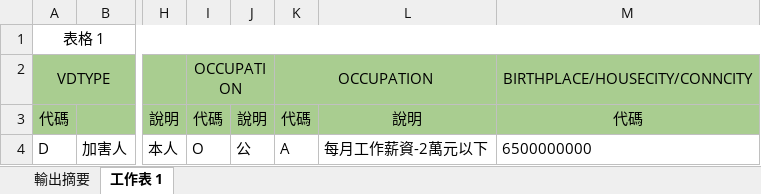
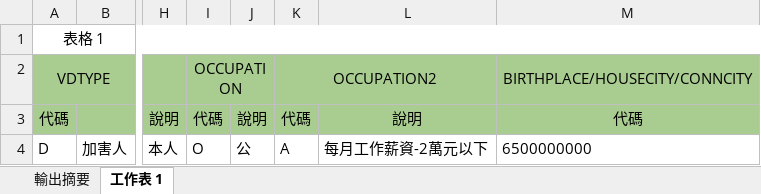
Before and after one commit to Brianpan/DSP-DV-model, an Excel workbook: lookup_table.xlsx, sheet 工作表 1, drawn as a sheet; only a part is shown, gaps mark what is left out; values as stored, in another font and other column widths than the file's, no borders; the diff names each change by its address in the sheet, - before the commit and + after, or states it on an @@ line.

Commit message:
clear data v1.01

```diff
--- a/lookup_table.xlsx (sheet 工作表 1)
+++ b/lookup_table.xlsx (sheet 工作表 1)
-K2: OCCUPATION
+K2: OCCUPATION2
```
Also changed, not shown: 4 other files.
